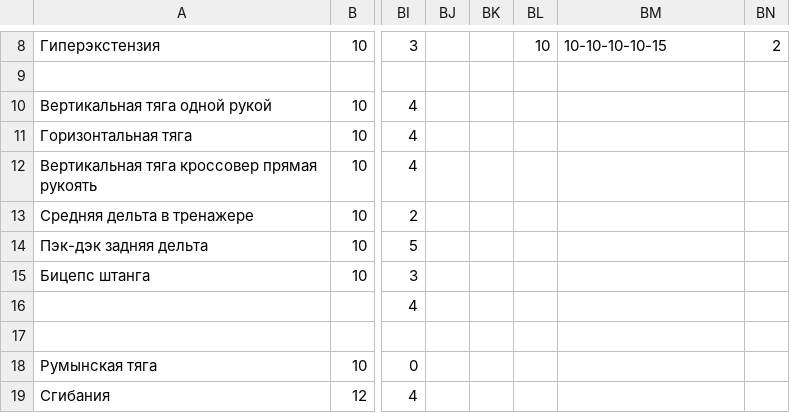
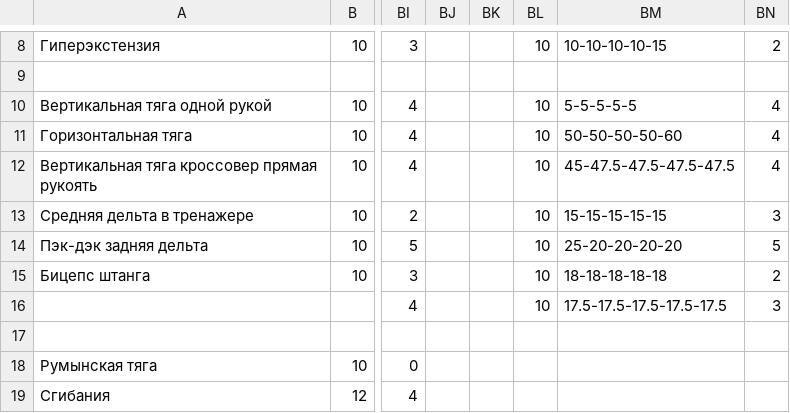
Before and after one commit to aquaphoenix1/Training-log, a CSV file: workouts.csv, drawn as a sheet; only a part is shown, gaps mark what is left out; the diff names each change by its address in the sheet, - before the commit and + after, or states it on an @@ line.

```diff
--- a/workouts.csv
+++ b/workouts.csv
-BL10:BL16: (empty)
+BL10:BL16: 10
-BM10: (empty)
+BM10: 5-5-5-5-5
-BN10:BN12: (empty)
+BN10:BN12: 4
-BM11: (empty)
+BM11: 50-50-50-50-60
-BM12: (empty)
+BM12: 45-47.5-47.5-47.5-47.5
-BM13: (empty)
+BM13: 15-15-15-15-15
-BN13: (empty)
+BN13: 3
-BM14: (empty)
+BM14: 25-20-20-20-20
-BN14: (empty)
+BN14: 5
-BM15: (empty)
+BM15: 18-18-18-18-18
-BN15: (empty)
+BN15: 2
-BM16: (empty)
+BM16: 17.5-17.5-17.5-17.5-17.5
-BN16: (empty)
+BN16: 3
```
